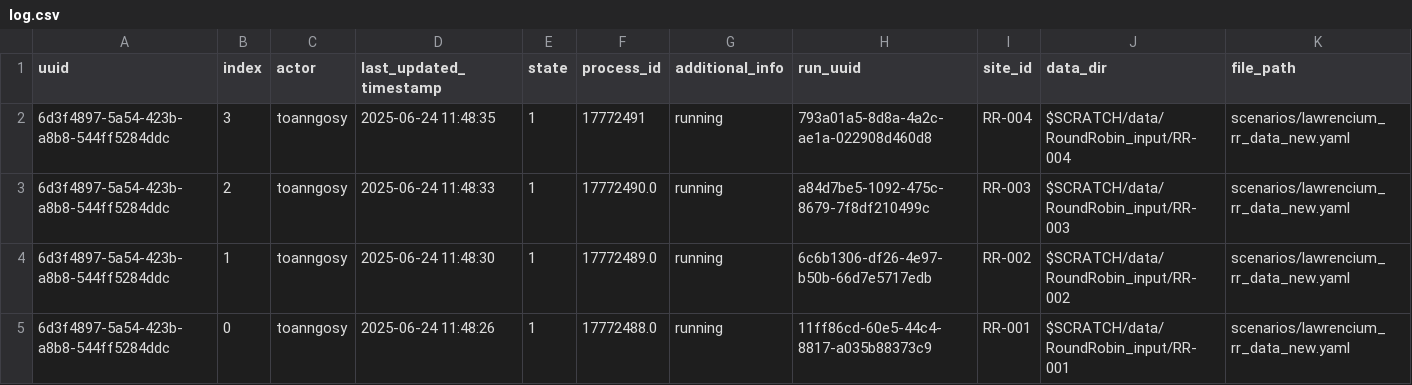
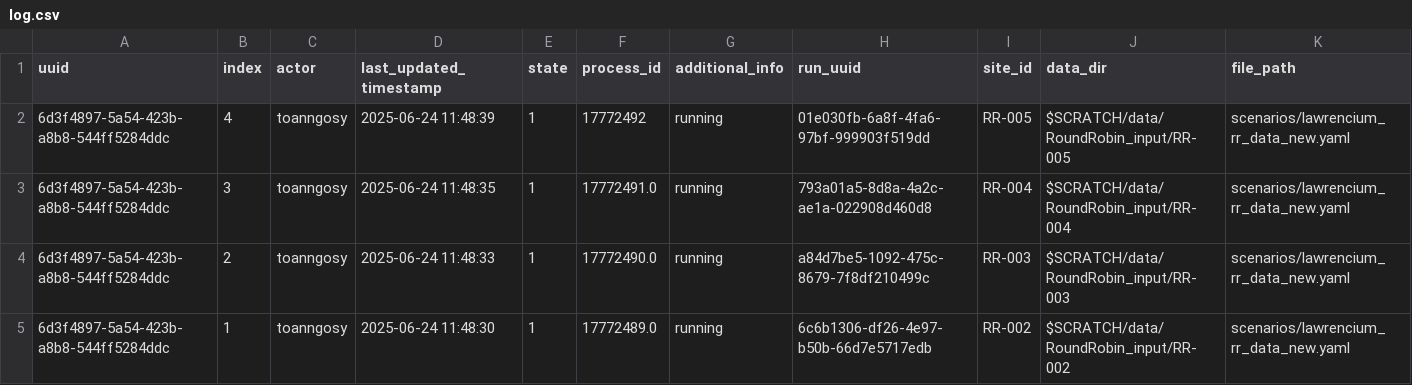
Before and after one commit to toanngosy/test_workflow, a CSV file: report/server/lawrencium/log.csv, drawn as a sheet; only a part is shown; the shorter side is filled out with more unchanged rows.

Commit message:
switch to running for run uuid 6d3f4897-5a54-423b-a8b8-544ff5284ddc-4 at lawrencium, process ID: 17772492

```diff
--- a/report/server/lawrencium/log.csv
+++ b/report/server/lawrencium/log.csv
@@ -1,3 +1,4 @@
 uuid,index,actor,last_updated_timestamp,state,process_id,additional_info,run_uuid,site_id,data_dir,file_path
-6d3f4897-5a54-423b-a8b8-544ff5284ddc,3,toanngosy,2025-06-24 11:48:35,1,17772491,running,793a01a5-8d8a-4a2c-ae1a-022908d460d8,RR-004,$SCRATCH/data/RoundRobin_input/RR-004,scenarios/lawrencium_rr_data_new.yaml
+6d3f4897-5a54-423b-a8b8-544ff5284ddc,4,toanngosy,2025-06-24 11:48:39,1,17772492,running,01e030fb-6a8f-4fa6-97bf-999903f519dd,RR-005,$SCRATCH/data/RoundRobin_input/RR-005,scenarios/lawrencium_rr_data_new.yaml
+6d3f4897-5a54-423b-a8b8-544ff5284ddc,3,toanngosy,2025-06-24 11:48:35,1,17772491.0,running,793a01a5-8d8a-4a2c-ae1a-022908d460d8,RR-004,$SCRATCH/data/RoundRobin_input/RR-004,scenarios/lawrencium_rr_data_new.yaml
 6d3f4897-5a54-423b-a8b8-544ff5284ddc,2,toanngosy,2025-06-24 11:48:33,1,17772490.0,running,a84d7be5-1092-475c-8679-7f8df210499c,RR-003,$SCRATCH/data/RoundRobin_input/RR-003,scenarios/lawrencium_rr_data_new.yaml
```
